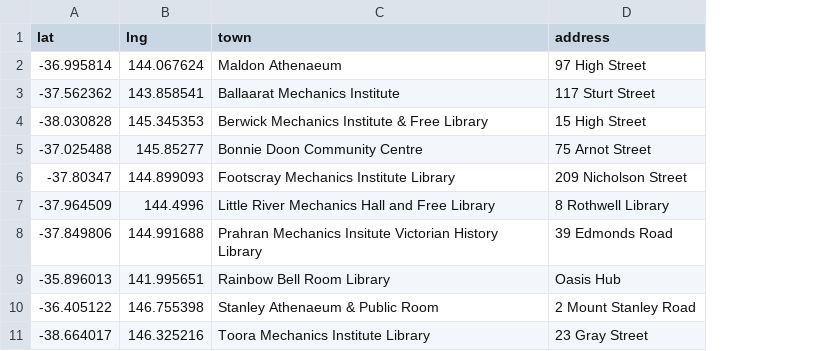
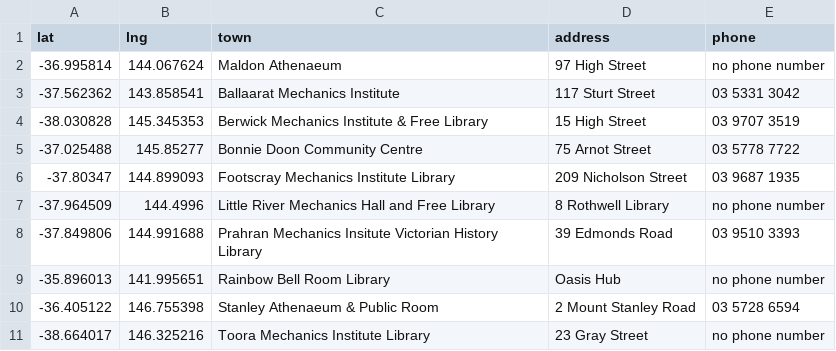
Before and after one commit to hughrun/public_library_map, a CSV file: website/data/mechanics_institute_locations.csv, drawn as a sheet; the diff names each change by its address in the sheet, - before the commit and + after, or states it on an @@ line.

Commit message:
Adding mechanics institute phone numbers
and editing ACTHL number for consistency

```diff
--- a/website/data/mechanics_institute_locations.csv
+++ b/website/data/mechanics_institute_locations.csv
+column E (phone), rows 2-11: no phone number | 03 5331 3042 | 03 9707 3519 | 03 5778 7722 | 03 9687 1935 | no phone number | 03 9510 3393 | no phone number | 03 5728 6594 | no phone number
```
Also changed, not shown: website/data/nsla_library_locations.csv.
